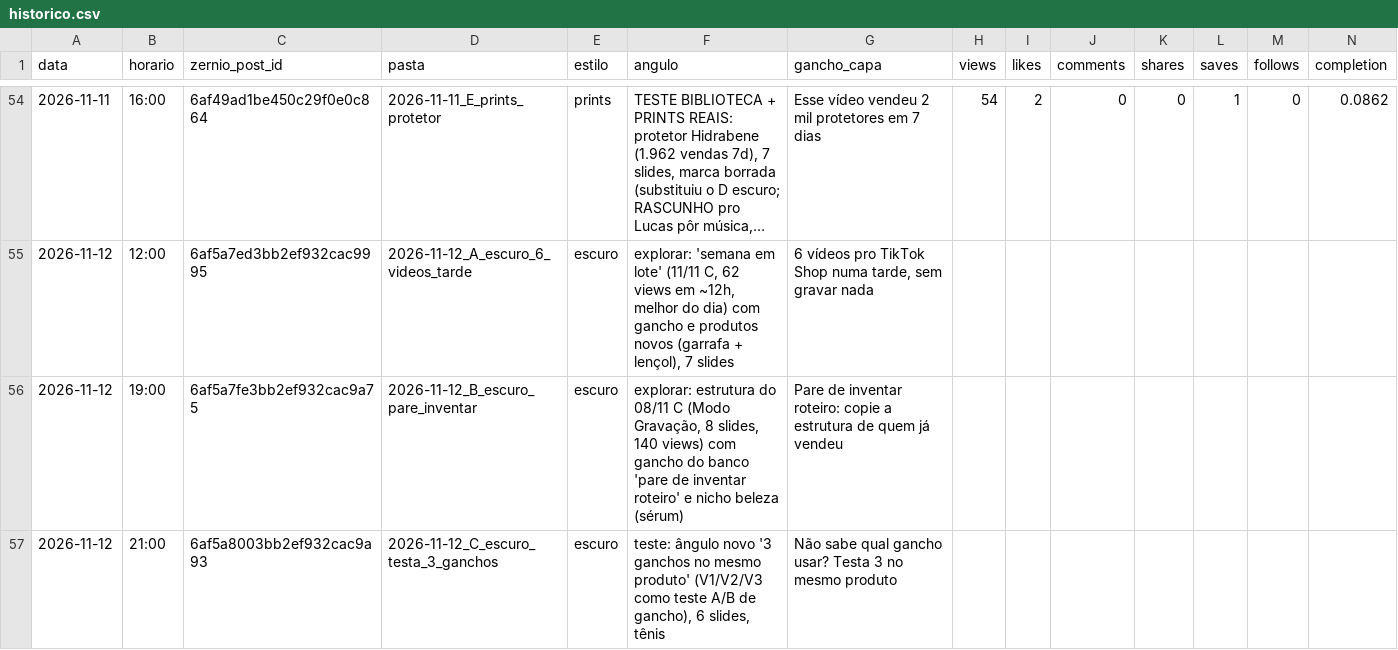
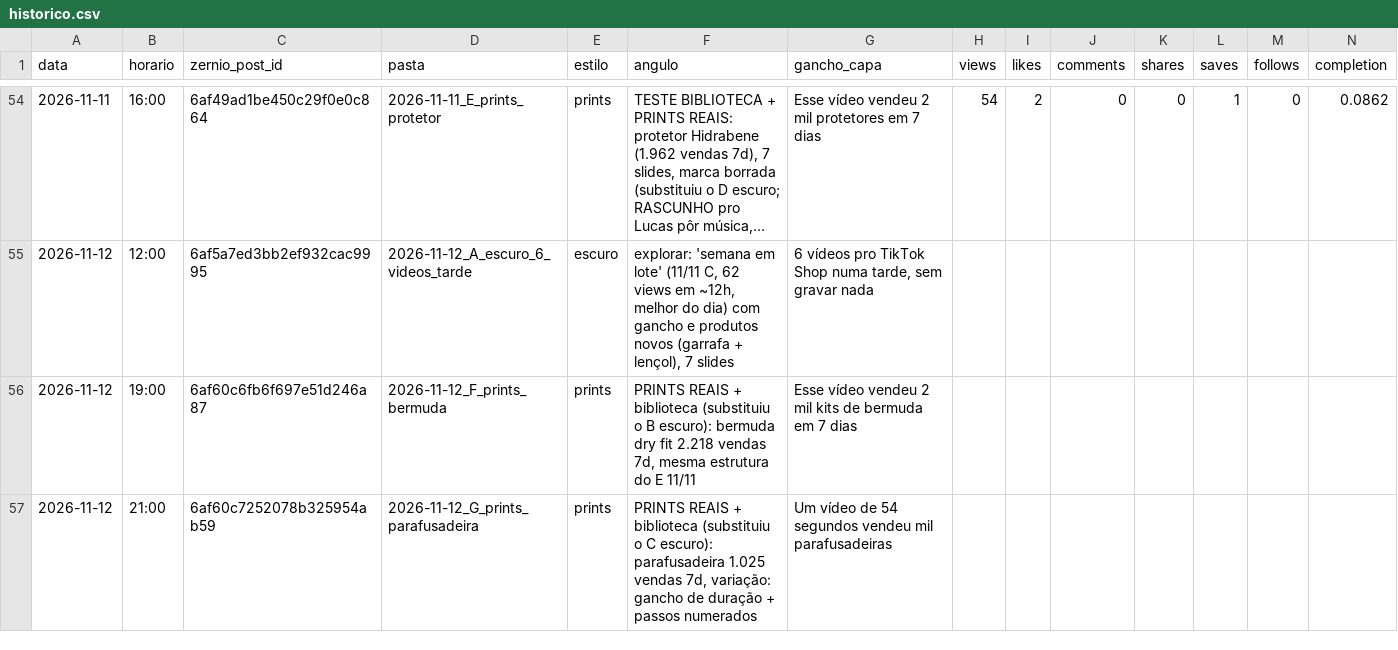
Before and after one commit to lucas5342648/optimizze-carrosseis, a CSV file: historico.csv, drawn as a sheet; only a part is shown, gaps mark what is left out; long unchanged cells end in …; removed rows and columns are numbered as before the commit, all else as after; rows hold the shown columns only; the diff names each change by its address in the sheet, - before the commit and + after, or states it on an @@ line.

```diff
--- a/historico.csv
+++ b/historico.csv
-row 56: 2026-11-12 | 19:00 | 6af5a7fe3bb2ef932cac9a75 | 2026-11-12_B_escuro_pare_inventar | escuro | explorar: estrutura do 08/11 C (Modo Gravação, 8 slides, 140 views) com gancho do banco 'pare de inventar roteiro' e nicho beleza (sérum) | Pare de inventar roteiro: copie a estrutura de quem já vendeu
-row 57: 2026-11-12 | 21:00 | 6af5a8003bb2ef932cac9a93 | 2026-11-12_C_escuro_testa_3_ganchos | escuro | teste: ângulo novo '3 ganchos no mesmo produto' (V1/V2/V3 como teste A/B de gancho), 6 slides, tênis | Não sabe qual gancho usar? Testa 3 no mesmo produto
+row 56: 2026-11-12 | 19:00 | 6af60c6fb6f697e51d246a87 | 2026-11-12_F_prints_bermuda | prints | PRINTS REAIS + biblioteca (substituiu o B escuro): bermuda dry fit 2.218 vendas 7d, mesma estrutura do E 11/11 | Esse vídeo vendeu 2 mil kits de bermuda em 7 dias
+row 57: 2026-11-12 | 21:00 | 6af60c7252078b325954ab59 | 2026-11-12_G_prints_parafusadeira | prints | PRINTS REAIS + biblioteca (substituiu o C escuro): parafusadeira 1.025 vendas 7d, variação: gancho de duração + passos numerados | Um vídeo de 54 segundos vendeu mil parafusadeiras
```
